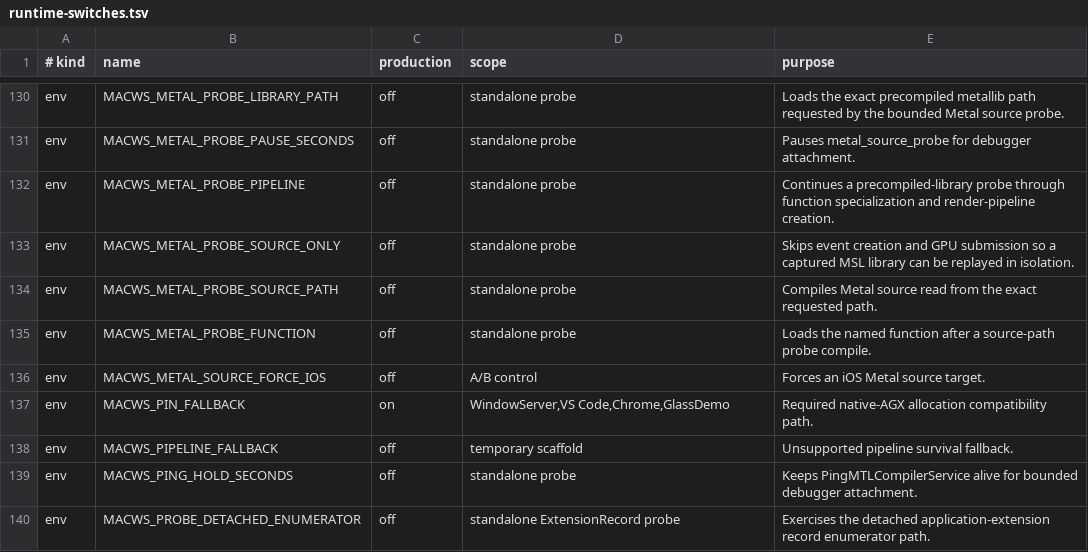
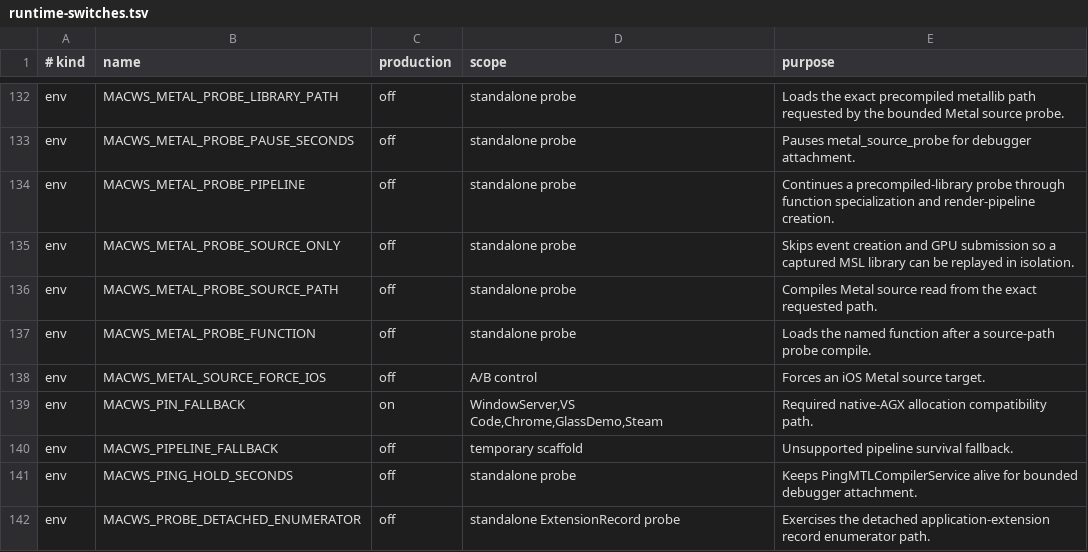
Before and after one commit to DCMMC/MacWSBootingGuide, a TSV file: docs/runtime-switches.tsv, drawn as a sheet; only a part is shown, gaps mark what is left out; the diff covers the shown part only.

Commit message:
Stabilize Steam native AGX runtime

```diff
--- a/docs/runtime-switches.tsv
+++ b/docs/runtime-switches.tsv
@@ -136,3 +138,3 @@ env	MACWS_METAL_PROBE_FUNCTION	off	standalone probe	Loads the named function aft
 env	MACWS_METAL_SOURCE_FORCE_IOS	off	A/B control	Forces an iOS Metal source target.
-env	MACWS_PIN_FALLBACK	on	WindowServer,VS Code,Chrome,GlassDemo	Required native-AGX allocation compatibility path.
+env	MACWS_PIN_FALLBACK	on	WindowServer,VS Code,Chrome,GlassDemo,Steam	Required native-AGX allocation compatibility path.
 env	MACWS_PIPELINE_FALLBACK	off	temporary scaffold	Unsupported pipeline survival fallback.
```
Also changed, not shown: 4 added rows and 2 edited cells elsewhere in this file, 21 other files.
